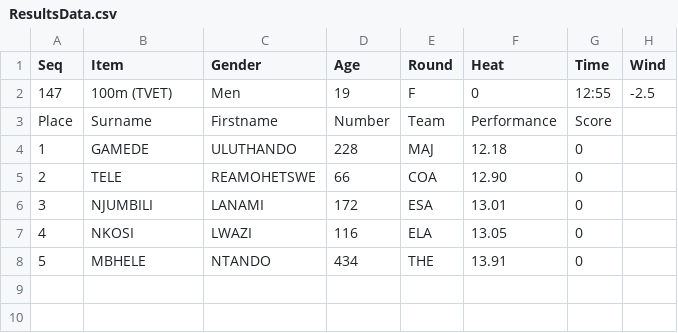
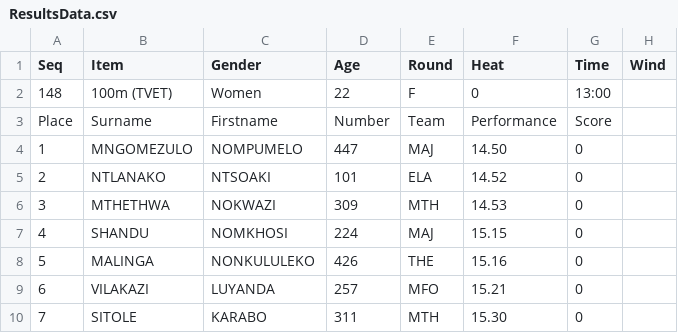
Before and after one commit to stretchinnovation/SCMAthleticResults, a CSV file: PICKUP/ResultsData.csv, drawn as a sheet.

Commit message:
Update ResultsData.csv

```diff
--- a/PICKUP/ResultsData.csv
+++ b/PICKUP/ResultsData.csv
@@ -1,8 +1,10 @@
 Seq,Item,Gender,Age,Round,Heat,Time,Wind
-147,100m (TVET),Men,19,F,0,12:55,-2.5
+148,100m (TVET),Women,22,F,0,13:00,
 Place,Surname,Firstname,Number,Team,Performance,Score
-1,GAMEDE,ULUTHANDO,228,MAJ,12.18,0
-2,TELE,REAMOHETSWE,66,COA,12.90,0
-3,NJUMBILI,LANAMI,172,ESA,13.01,0
-4,NKOSI,LWAZI,116,ELA,13.05,0
-5,MBHELE,NTANDO,434,THE,13.91,0
+1,MNGOMEZULO,NOMPUMELO,447,MAJ,14.50,0
+2,NTLANAKO,NTSOAKI,101,ELA,14.52,0
+3,MTHETHWA,NOKWAZI,309,MTH,14.53,0
+4,SHANDU,NOMKHOSI,224,MAJ,15.15,0
+5,MALINGA,NONKULULEKO,426,THE,15.16,0
+6,VILAKAZI,LUYANDA,257,MFO,15.21,0
+7,SITOLE,KARABO,311,MTH,15.30,0
```
